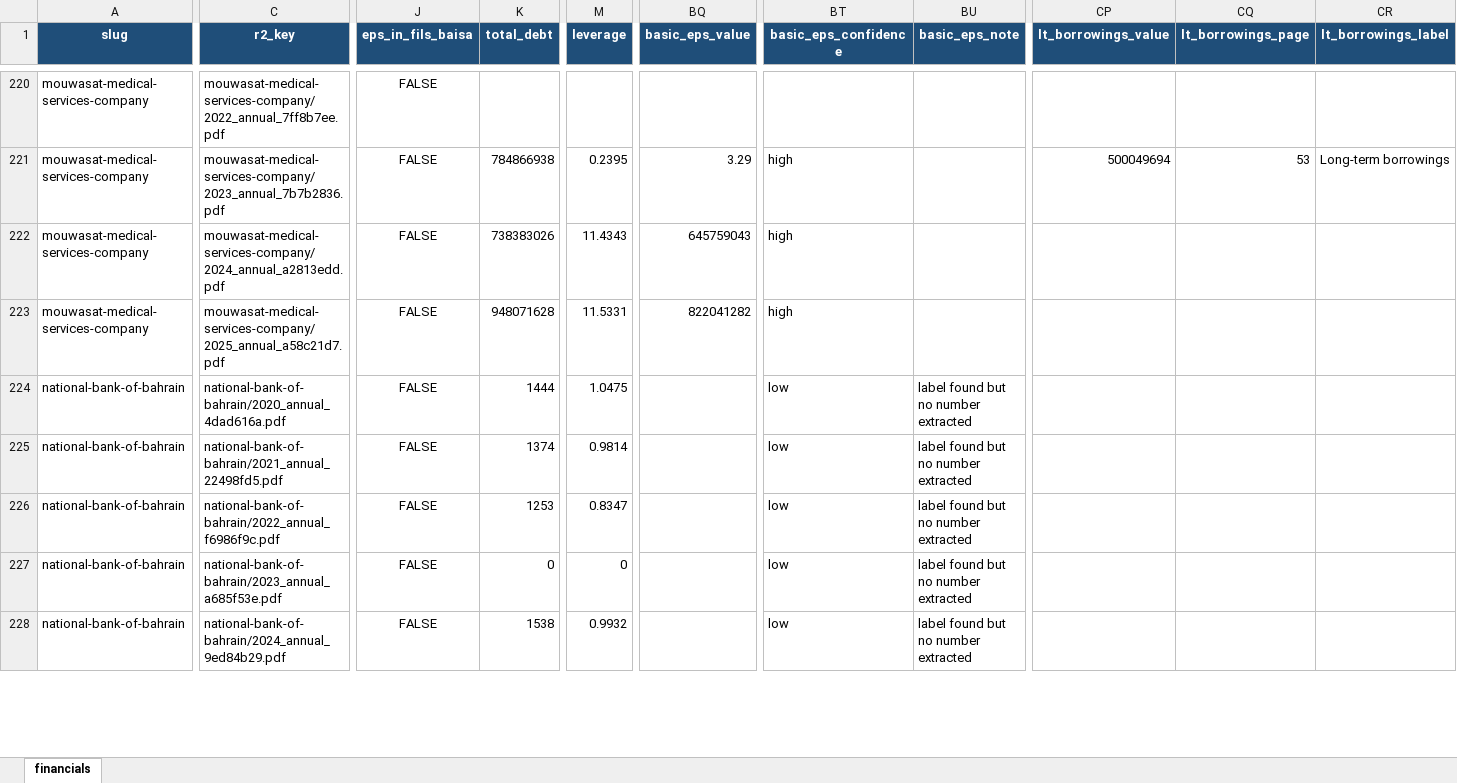
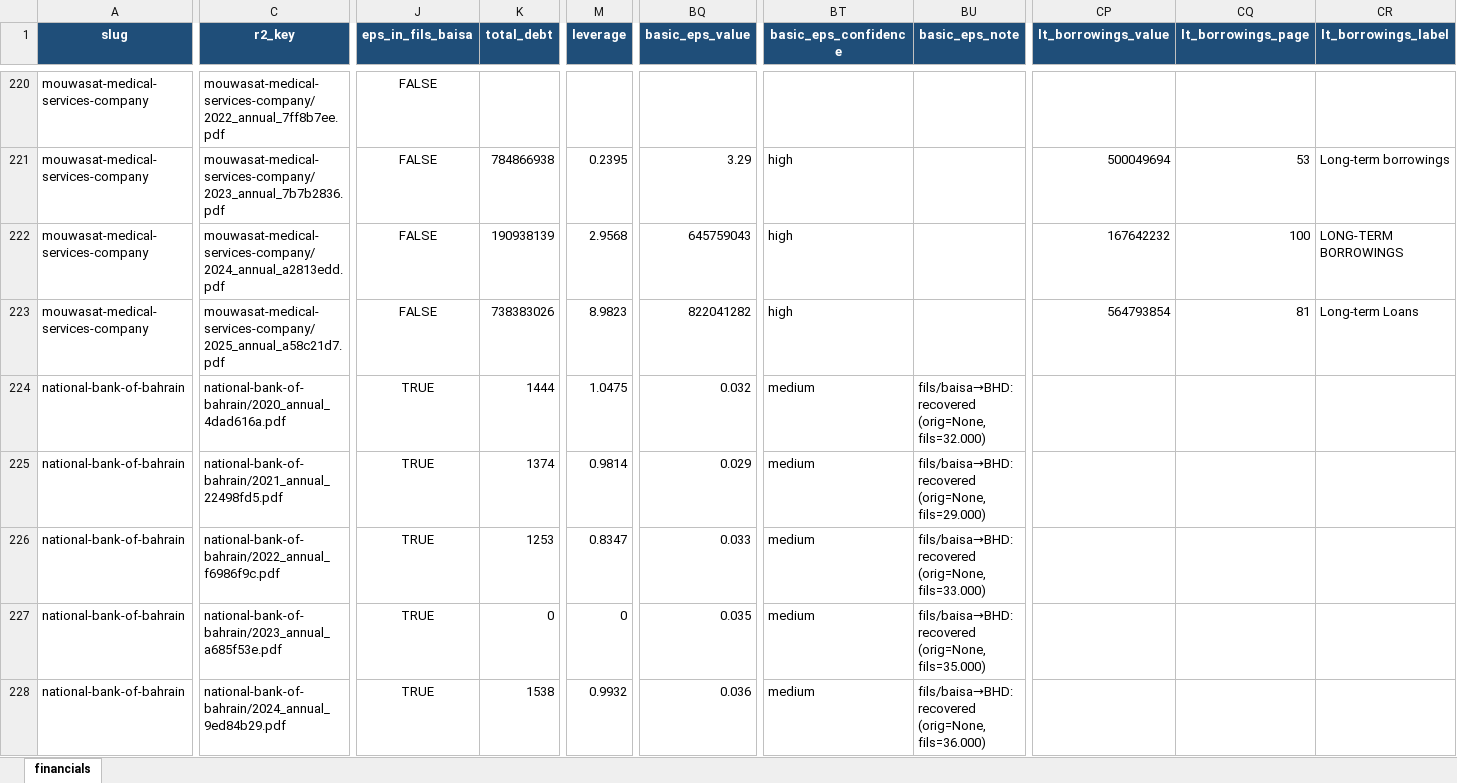
Before and after one commit to i-am-hamza/Verity, an Excel workbook: docs/exports/financials_extracted.xlsx, sheet financials, drawn as a sheet; only a part is shown, gaps mark what is left out; values as stored, in another font and other column widths than the file's, no borders; the diff covers the shown part only; the diff names each change by its address in the sheet, - before the commit and + after, or states it on an @@ line.

```diff
--- a/docs/exports/financials_extracted.xlsx (sheet financials)
+++ b/docs/exports/financials_extracted.xlsx (sheet financials)
-K222 (total_debt): 738383026
+K222 (total_debt): 190938139
-M222 (leverage): 11.4343
+M222 (leverage): 2.9568
-CP222 (lt_borrowings_value): (empty)
+CP222 (lt_borrowings_value): 167642232
-CQ222 (lt_borrowings_page): (empty)
+CQ222 (lt_borrowings_page): 100
-CR222 (lt_borrowings_label): (empty)
+CR222 (lt_borrowings_label): LONG-TERM BORROWINGS
-K223 (total_debt): 948071628
+K223 (total_debt): 738383026
-M223 (leverage): 11.5331
+M223 (leverage): 8.9823
-CP223 (lt_borrowings_value): (empty)
+CP223 (lt_borrowings_value): 564793854
-CQ223 (lt_borrowings_page): (empty)
+CQ223 (lt_borrowings_page): 81
-CR223 (lt_borrowings_label): (empty)
+CR223 (lt_borrowings_label): Long-term Loans
-J224:J228 (eps_in_fils_baisa): FALSE
+J224:J228 (eps_in_fils_baisa): TRUE
-BQ224 (basic_eps_value): (empty)
+BQ224 (basic_eps_value): 0.032
-BT224:BT228 (basic_eps_confidence): low
+BT224:BT228 (basic_eps_confidence): medium
-BU224 (basic_eps_note): label found but no number extracted
+BU224 (basic_eps_note): fils/baisa→BHD: recovered (orig=None, fils=32.000)
-BQ225 (basic_eps_value): (empty)
+BQ225 (basic_eps_value): 0.029
-BU225 (basic_eps_note): label found but no number extracted
+BU225 (basic_eps_note): fils/baisa→BHD: recovered (orig=None, fils=29.000)
-BQ226 (basic_eps_value): (empty)
+BQ226 (basic_eps_value): 0.033
-BU226 (basic_eps_note): label found but no number extracted
+BU226 (basic_eps_note): fils/baisa→BHD: recovered (orig=None, fils=33.000)
-BQ227 (basic_eps_value): (empty)
+BQ227 (basic_eps_value): 0.035
-BU227 (basic_eps_note): label found but no number extracted
+BU227 (basic_eps_note): fils/baisa→BHD: recovered (orig=None, fils=35.000)
-BQ228 (basic_eps_value): (empty)
+BQ228 (basic_eps_value): 0.036
-BU228 (basic_eps_note): label found but no number extracted
+BU228 (basic_eps_note): fils/baisa→BHD: recovered (orig=None, fils=36.000)
```
Also changed, not shown: 755 edited cells elsewhere in this sheet, docs/exports/financials_review.xlsx, docs/term-evidence/coding_sheet.xlsx, 9 other files.
